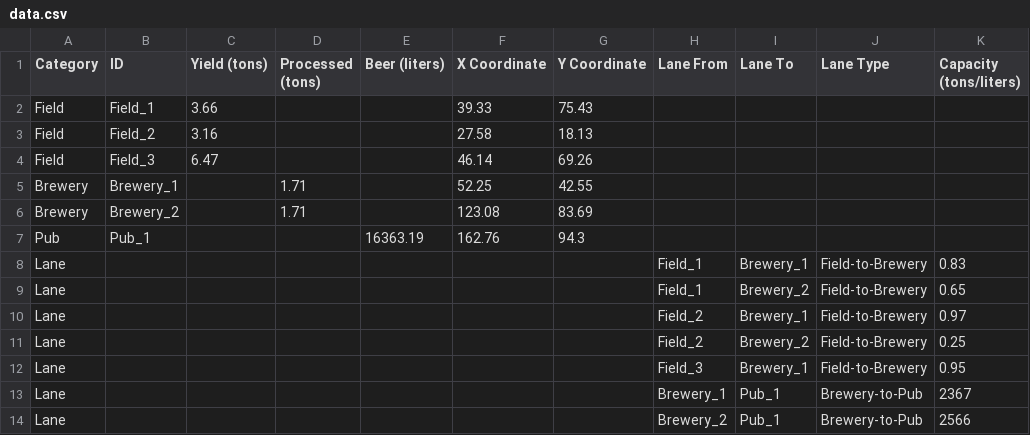
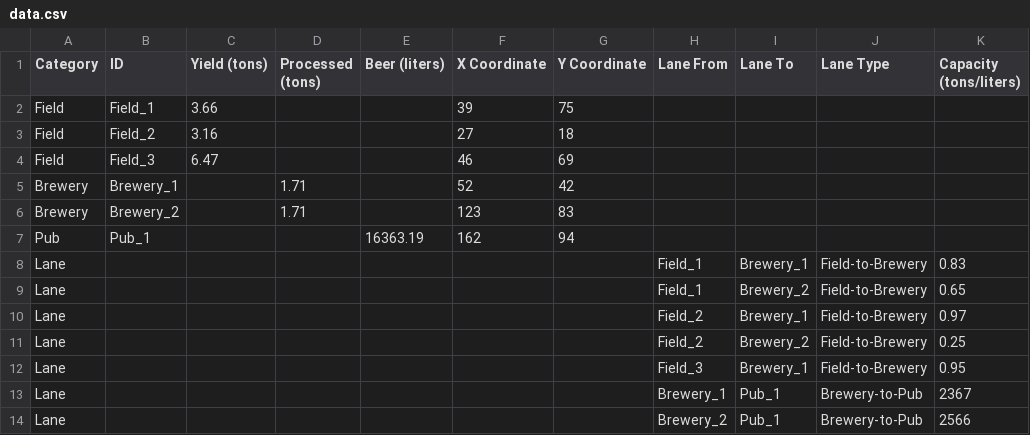
Before and after one commit to jmaslowskiUMK/ProjektAlgII, a CSV file: data.csv, drawn as a sheet.

```diff
--- a/data.csv
+++ b/data.csv
@@ -1,8 +1,8 @@
 Category,ID,Yield (tons),Processed (tons),Beer (liters),X Coordinate,Y Coordinate,Lane From,Lane To,Lane Type,Capacity (tons/liters)
-Field,Field_1,3.66,,,39.33,75.43,,,,
-Field,Field_2,3.16,,,27.58,18.13,,,,
-Field,Field_3,6.47,,,46.14,69.26,,,,
-Brewery,Brewery_1,,1.71,,52.25,42.55,,,,
-Brewery,Brewery_2,,1.71,,123.08,83.69,,,,
-Pub,Pub_1,,,16363.19,162.76,94.3,,,,
+Field,Field_1,3.66,,,39,75,,,,
+Field,Field_2,3.16,,,27,18,,,,
+Field,Field_3,6.47,,,46,69,,,,
+Brewery,Brewery_1,,1.71,,52,42,,,,
+Brewery,Brewery_2,,1.71,,123,83,,,,
+Pub,Pub_1,,,16363.19,162,94,,,,
 Lane,,,,,,,Field_1,Brewery_1,Field-to-Brewery,0.83
```
Also changed, not shown: 14 other files.
